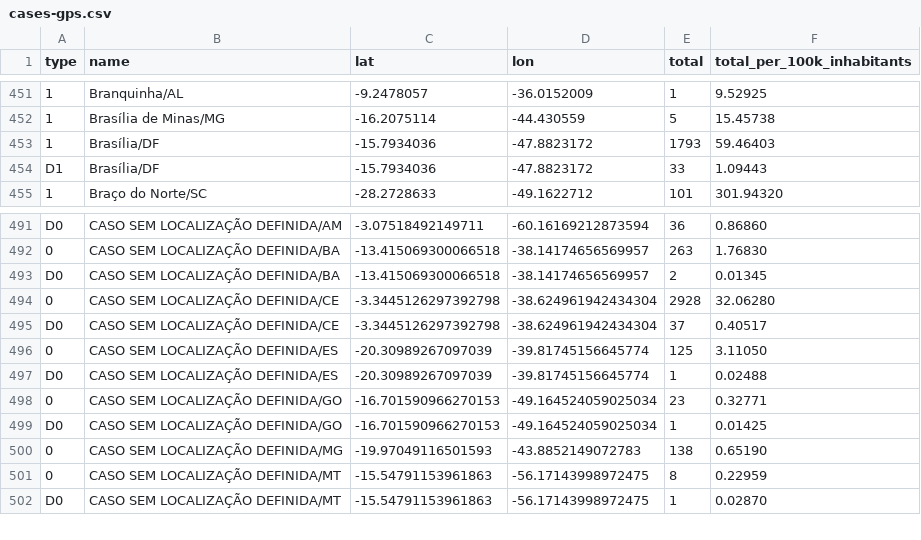
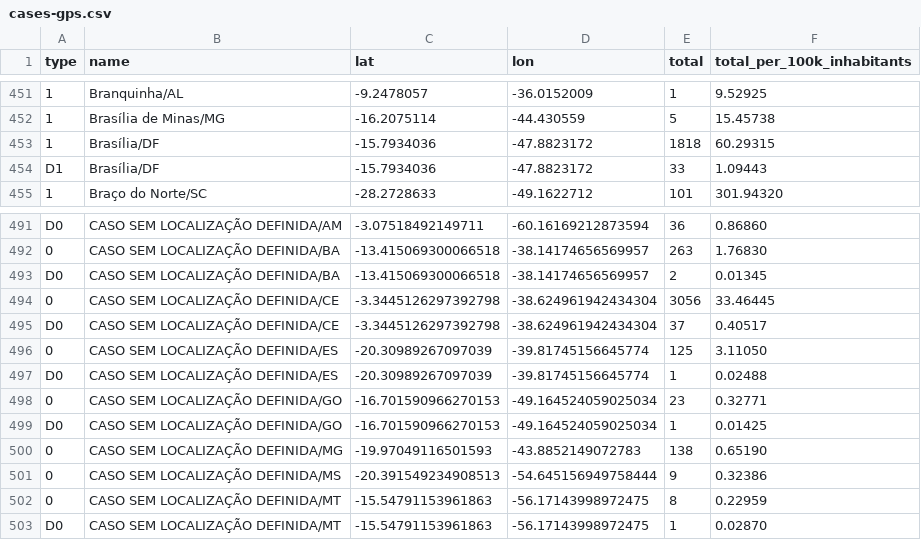
Before and after one commit to vdilego/covid19br, a CSV file: cases-gps.csv, drawn as a sheet; only a part is shown, gaps mark what is left out; the diff names each change by its address in the sheet, - before the commit and + after, or states it on an @@ line.

Commit message:
update cases

```diff
--- a/cases-gps.csv
+++ b/cases-gps.csv
-E453 (total): 1793
+E453 (total): 1818
-F453 (total_per_100k_inhabitants): 59.46403
+F453 (total_per_100k_inhabitants): 60.29315
-E494 (total): 2928
+E494 (total): 3056
-F494 (total_per_100k_inhabitants): 32.06280
+F494 (total_per_100k_inhabitants): 33.46445
+row 501: 0 | CASO SEM LOCALIZAÇÃO DEFINIDA/MS | -20.391549234908513 | -54.645156949758444 | 9 | 0.32386
```
Also changed, not shown: cases-brazil-cities.csv, cases-brazil-states.csv, 3 other files.
